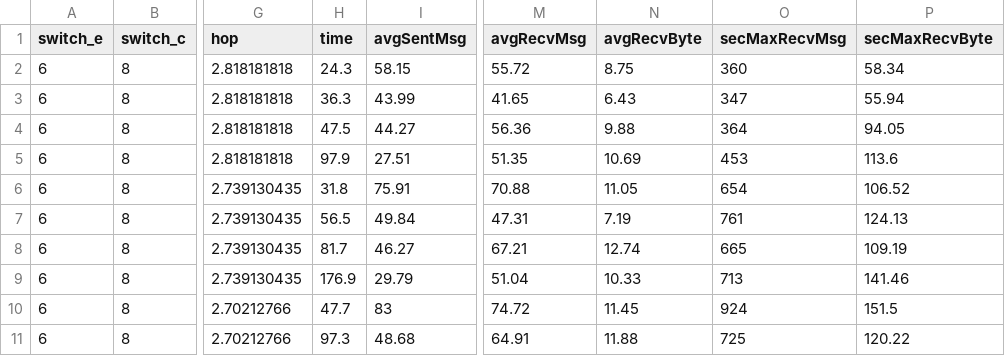
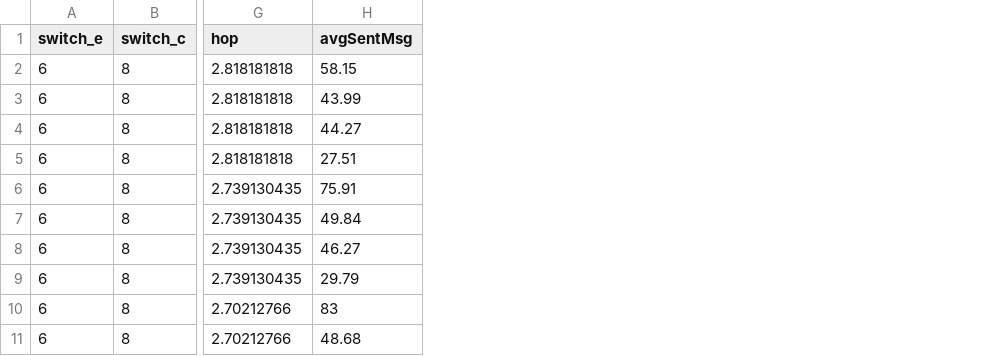
Before and after one commit to zeju00/elixir_dataset, a CSV file: fl_default_of10_scoring.csv, drawn as a sheet; only a part is shown, gaps mark what is left out; the diff names each change by its address in the sheet, - before the commit and + after, or states it on an @@ line.

Commit message:
Update fl_default_of10_scoring.csv

```diff
--- a/fl_default_of10_scoring.csv
+++ b/fl_default_of10_scoring.csv
-column H (time), rows 2-11: 24.3 | 36.3 | 47.5 | 97.9 | 31.8 | 56.5 | 81.7 | 176.9 | 47.7 | 97.3
-column M (avgRecvMsg), rows 2-11: 55.72 | 41.65 | 56.36 | 51.35 | 70.88 | 47.31 | 67.21 | 51.04 | 74.72 | 64.91
-column N (avgRecvByte), rows 2-11: 8.75 | 6.43 | 9.88 | 10.69 | 11.05 | 7.19 | 12.74 | 10.33 | 11.45 | 11.88
-column O (secMaxRecvMsg), rows 2-11: 360 | 347 | 364 | 453 | 654 | 761 | 665 | 713 | 924 | 725
-column P (secMaxRecvByte), rows 2-11: 58.34 | 55.94 | 94.05 | 113.6 | 106.52 | 124.13 | 109.19 | 141.46 | 151.5 | 120.22
```
